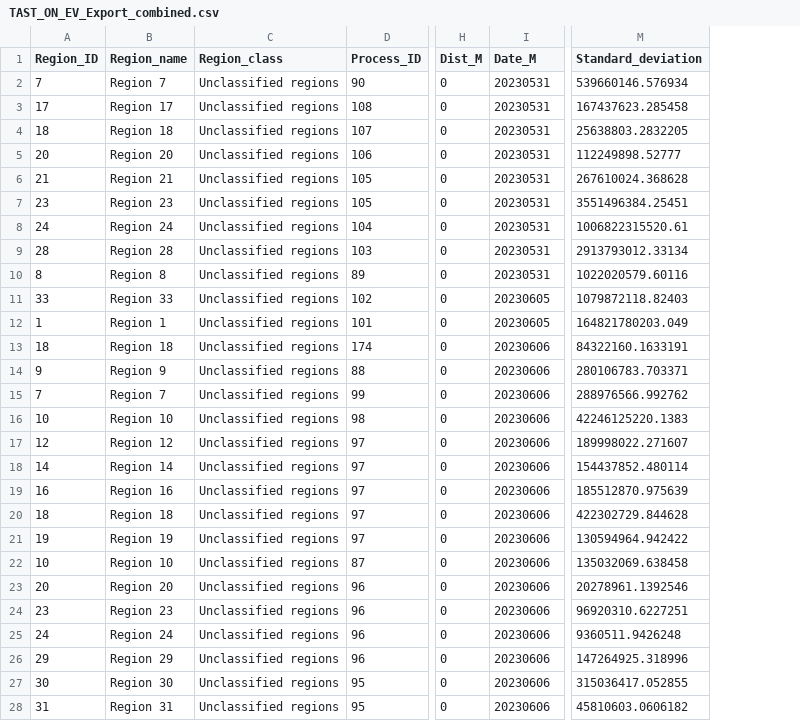
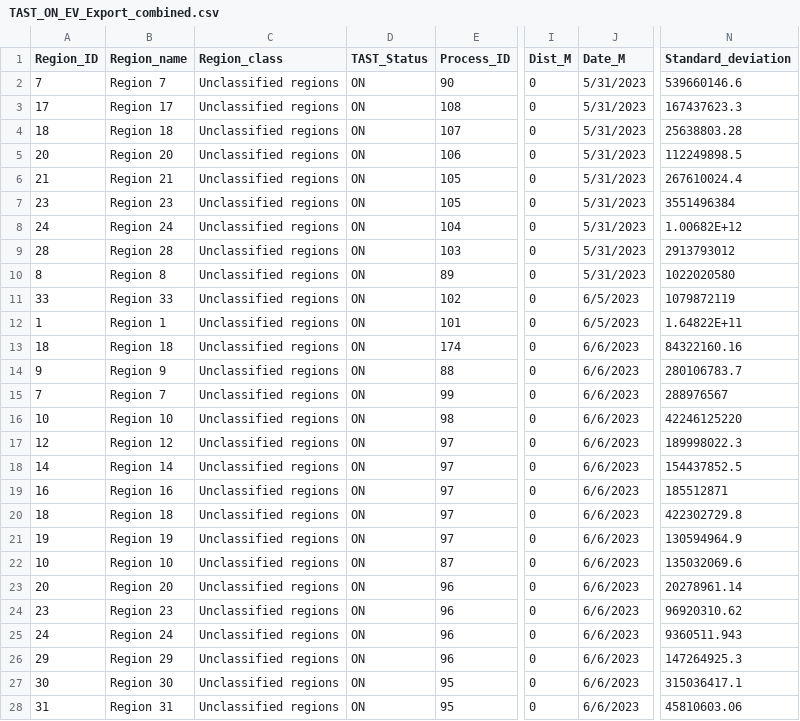
Before and after one commit to kkhomolka/PGST-Natural-Resources, a CSV file: Hydroacoustics/TAST/TAST_ON_EV_Export_combined.csv, drawn as a sheet; only a part is shown, gaps mark what is left out; addresses are those after the commit; the diff covers the shown part only; the diff names each change by its address in the sheet, - before the commit and + after, or states it on an @@ line.

```diff
--- a/Hydroacoustics/TAST/TAST_ON_EV_Export_combined.csv
+++ b/Hydroacoustics/TAST/TAST_ON_EV_Export_combined.csv
+column D (TAST_Status), rows 2-28: all ON
-J2:J10 (Date_M): 20230531
+J2:J10 (Date_M): 5/31/2023
-N2 (Standard_deviation): 539660146.576934
+N2 (Standard_deviation): 539660146.6
-N3 (Standard_deviation): 167437623.285458
+N3 (Standard_deviation): 167437623.3
-N4 (Standard_deviation): 25638803.2832205
+N4 (Standard_deviation): 25638803.28
-N5 (Standard_deviation): 112249898.52777
+N5 (Standard_deviation): 112249898.5
-N6 (Standard_deviation): 267610024.368628
+N6 (Standard_deviation): 267610024.4
-N7 (Standard_deviation): 3551496384.25451
+N7 (Standard_deviation): 3551496384
-N8 (Standard_deviation): 1006822315520.61
+N8 (Standard_deviation): 1.00682E+12
-N9 (Standard_deviation): 2913793012.33134
+N9 (Standard_deviation): 2913793012
-N10 (Standard_deviation): 1022020579.60116
+N10 (Standard_deviation): 1022020580
-J11:J12 (Date_M): 20230605
+J11:J12 (Date_M): 6/5/2023
-N11 (Standard_deviation): 1079872118.82403
+N11 (Standard_deviation): 1079872119
-N12 (Standard_deviation): 164821780203.049
+N12 (Standard_deviation): 1.64822E+11
-J13:J28 (Date_M): 20230606
+J13:J28 (Date_M): 6/6/2023
-N13 (Standard_deviation): 84322160.1633191
+N13 (Standard_deviation): 84322160.16
-N14 (Standard_deviation): 280106783.703371
+N14 (Standard_deviation): 280106783.7
-N15 (Standard_deviation): 288976566.992762
+N15 (Standard_deviation): 288976567
-N16 (Standard_deviation): 42246125220.1383
+N16 (Standard_deviation): 42246125220
-N17 (Standard_deviation): 189998022.271607
+N17 (Standard_deviation): 189998022.3
-N18 (Standard_deviation): 154437852.480114
+N18 (Standard_deviation): 154437852.5
-N19 (Standard_deviation): 185512870.975639
+N19 (Standard_deviation): 185512871
-N20 (Standard_deviation): 422302729.844628
+N20 (Standard_deviation): 422302729.8
-N21 (Standard_deviation): 130594964.942422
+N21 (Standard_deviation): 130594964.9
-N22 (Standard_deviation): 135032069.638458
+N22 (Standard_deviation): 135032069.6
-N23 (Standard_deviation): 20278961.1392546
+N23 (Standard_deviation): 20278961.14
-N24 (Standard_deviation): 96920310.6227251
+N24 (Standard_deviation): 96920310.62
-N25 (Standard_deviation): 9360511.9426248
+N25 (Standard_deviation): 9360511.943
-N26 (Standard_deviation): 147264925.318996
+N26 (Standard_deviation): 147264925.3
-N27 (Standard_deviation): 315036417.052855
+N27 (Standard_deviation): 315036417.1
-N28 (Standard_deviation): 45810603.0606182
+N28 (Standard_deviation): 45810603.06
```
Also changed, not shown: 30 edited cells elsewhere in this file, Hydroacoustics/TAST/TAST_OFF_EV_Export_combined.csv, 1 other file.
